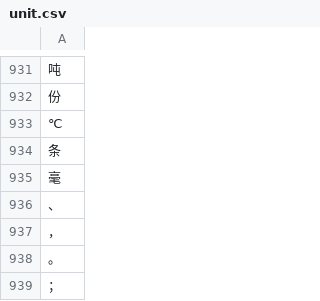
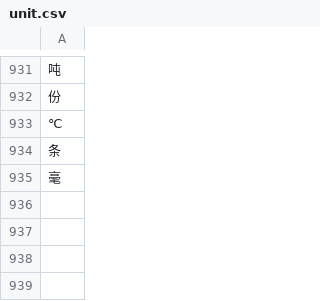
Before and after one commit to nkaccounting/quantity_extraction_and_understanding, a CSV file: data/unit.csv, drawn as a sheet; only a part is shown, gaps mark what is left out; the diff names each change by its address in the sheet, - before the commit and + after, or states it on an @@ line.

```diff
--- a/data/unit.csv
+++ b/data/unit.csv
-row 936: 、
-row 937: ，
-row 938: 。
-row 939: ；
```
Also changed, not shown: 1 other file.
